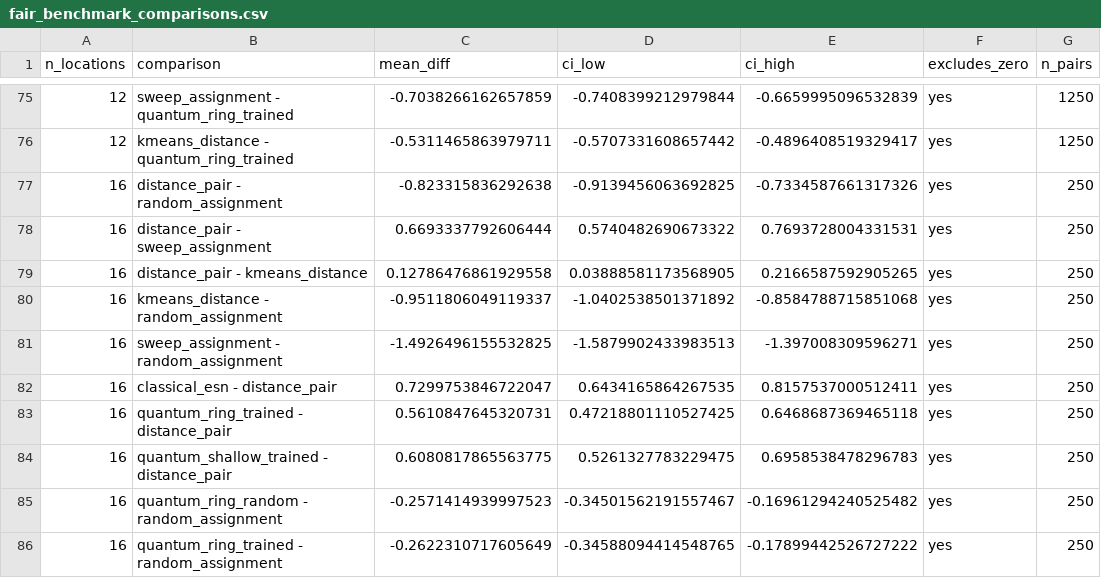
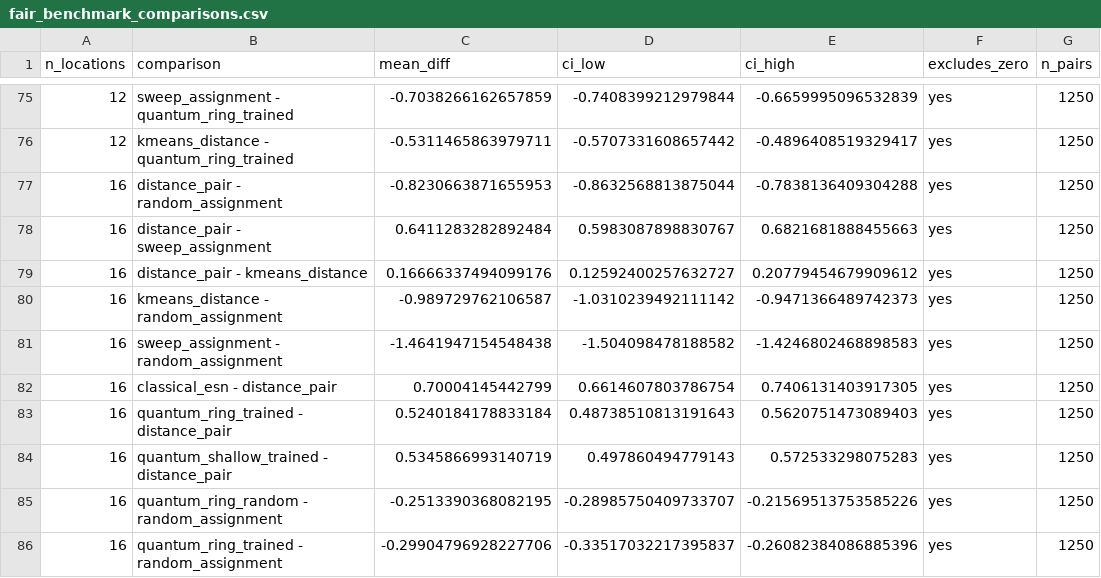
Before and after one commit to godly-raam/Quantum_QRC, a CSV file: results/aggregate/fair_benchmark_comparisons.csv, drawn as a sheet; only a part is shown, gaps mark what is left out; the diff covers the shown part only.

```diff
--- a/results/aggregate/fair_benchmark_comparisons.csv
+++ b/results/aggregate/fair_benchmark_comparisons.csv
@@ -76,11 +76,11 @@ n_locations,comparison,mean_diff,ci_low,ci_high,excludes_zero,n_pairs
 12,kmeans_distance - quantum_ring_trained,-0.5311465863979711,-0.5707331608657442,-0.4896408519329417,yes,1250
-16,distance_pair - random_assignment,-0.823315836292638,-0.9139456063692825,-0.7334587661317326,yes,250
-16,distance_pair - sweep_assignment,0.6693337792606444,0.5740482690673322,0.7693728004331531,yes,250
-16,distance_pair - kmeans_distance,0.12786476861929558,0.03888581173568905,0.2166587592905265,yes,250
-16,kmeans_distance - random_assignment,-0.9511806049119337,-1.0402538501371892,-0.8584788715851068,yes,250
-16,sweep_assignment - random_assignment,-1.4926496155532825,-1.5879902433983513,-1.397008309596271,yes,250
-16,classical_esn - distance_pair,0.7299753846722047,0.6434165864267535,0.8157537000512411,yes,250
-16,quantum_ring_trained - distance_pair,0.5610847645320731,0.47218801110527425,0.6468687369465118,yes,250
-16,quantum_shallow_trained - distance_pair,0.6080817865563775,0.5261327783229475,0.6958538478296783,yes,250
-16,quantum_ring_random - random_assignment,-0.2571414939997523,-0.34501562191557467,-0.16961294240525482,yes,250
-16,quantum_ring_trained - random_assignment,-0.2622310717605649,-0.34588094414548765,-0.17899442526727222,yes,250
+16,distance_pair - random_assignment,-0.8230663871655953,-0.8632568813875044,-0.7838136409304288,yes,1250
+16,distance_pair - sweep_assignment,0.6411283282892484,0.5983087898830767,0.6821681888455663,yes,1250
+16,distance_pair - kmeans_distance,0.16666337494099176,0.12592400257632727,0.20779454679909612,yes,1250
+16,kmeans_distance - random_assignment,-0.989729762106587,-1.0310239492111142,-0.9471366489742373,yes,1250
+16,sweep_assignment - random_assignment,-1.4641947154548438,-1.504098478188582,-1.4246802468898583,yes,1250
+16,classical_esn - distance_pair,0.70004145442799,0.6614607803786754,0.7406131403917305,yes,1250
+16,quantum_ring_trained - distance_pair,0.5240184178833184,0.48738510813191643,0.5620751473089403,yes,1250
+16,quantum_shallow_trained - distance_pair,0.5345866993140719,0.497860494779143,0.572533298075283,yes,1250
+16,quantum_ring_random - random_assignment,-0.2513390368082195,-0.28985750409733707,-0.21569513753585226,yes,1250
+16,quantum_ring_trained - random_assignment,-0.29904796928227706,-0.33517032217395837,-0.26082384086885396,yes,1250
```
Also changed, not shown: 1 added row, 1 removed row and 16 edited cells elsewhere in this file, results/aggregate/fair_benchmark_decoder.csv, results/aggregate/fair_benchmark_summary.csv, 15 other files.
